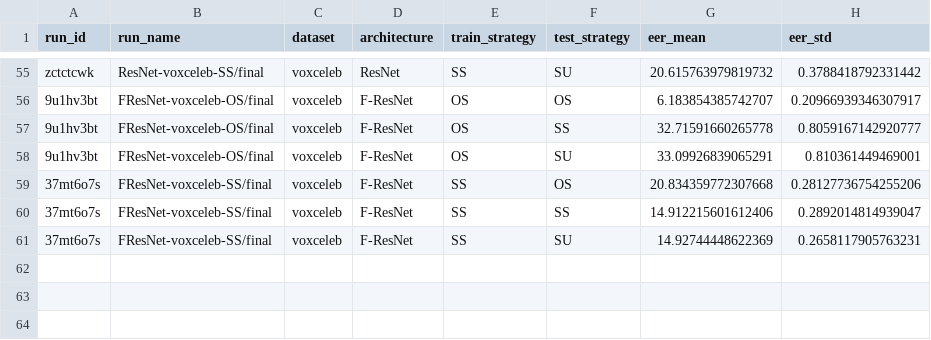
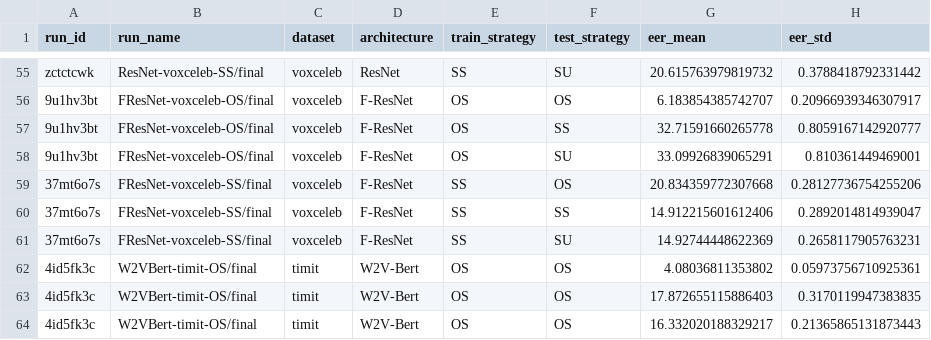
Before and after one commit to sage-diarization/Speaker-Recognition-Supra-Segmental-Temporal-Features, a CSV file: doc/reproduction/speaker-verification.csv, drawn as a sheet; only a part is shown, gaps mark what is left out.

Commit message:
Testing Wav2Vec BERT on VoxCeleb

```diff
--- a/doc/reproduction/speaker-verification.csv
+++ b/doc/reproduction/speaker-verification.csv
@@ -61 +61,4 @@ zctctcwk,ResNet-voxceleb-SS/final,voxceleb,ResNet,SS,SU,20.615763979819732,0.378
 37mt6o7s,FResNet-voxceleb-SS/final,voxceleb,F-ResNet,SS,SU,14.92744448622369,0.2658117905763231
+4id5fk3c,W2VBert-timit-OS/final,timit,W2V-Bert,OS,OS,4.08036811353802,0.05973756710925361
+4id5fk3c,W2VBert-timit-OS/final,timit,W2V-Bert,OS,OS,17.872655115886403,0.3170119947383835
+4id5fk3c,W2VBert-timit-OS/final,timit,W2V-Bert,OS,OS,16.332020188329217,0.21365865131873443
```
Also changed, not shown: 6 other files.
